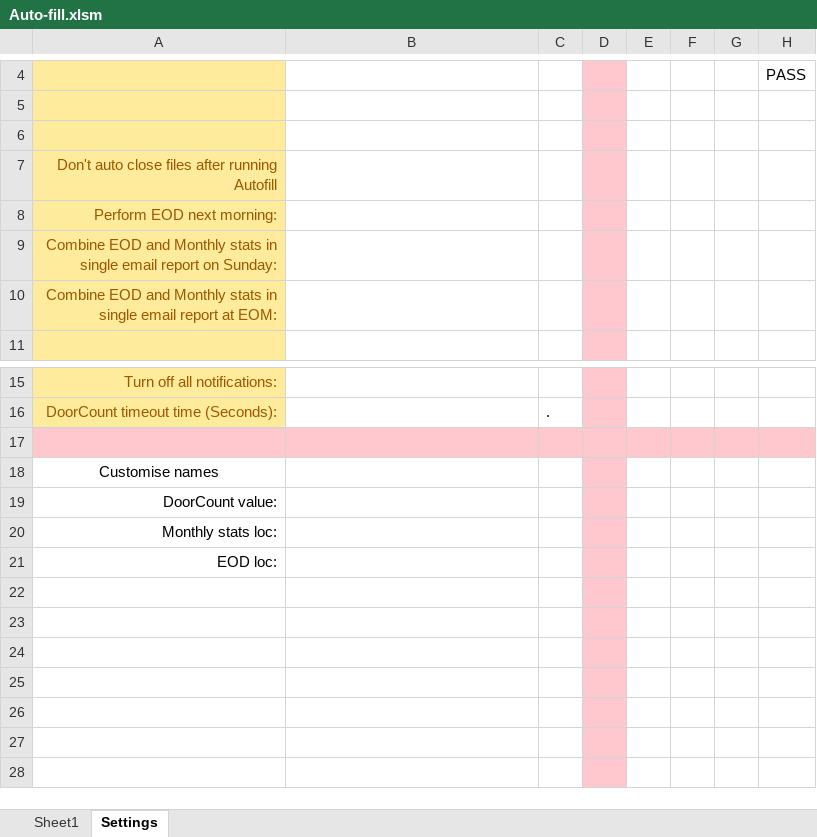
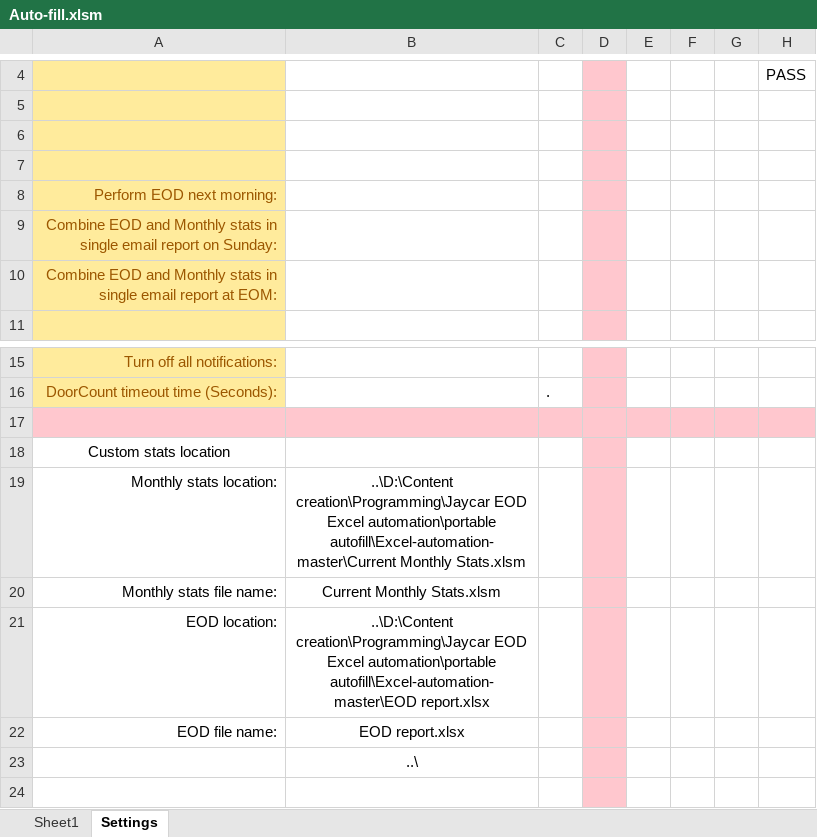
Before and after one commit to Noixo/Excel-automation, an Excel workbook: Excel-automation-master/Auto-fill.xlsm, sheet Settings, drawn as a sheet; only a part is shown, gaps mark what is left out; the shorter side is filled out with more unchanged rows; values as stored, in another font and other column widths than the file's, no borders; charts and pictures not drawn; removed rows and columns are numbered as before the commit, all else as after; the diff names each change by its address in the sheet, - before the commit and + after, or states it on an @@ line.

```diff
--- a/Excel-automation-master/Auto-fill.xlsm (sheet Settings)
+++ b/Excel-automation-master/Auto-fill.xlsm (sheet Settings)
-A7: Don't auto close files after running Autofill
+A7: (empty)
-A18: Customise names
+A18: Custom stats location
-row 19: DoorCount value:
-row 20: Monthly stats loc:
-row 21: EOD loc:
-row 19: (empty)
+row 19: Monthly stats location: | ..\D:\Content creation\Programming\Jaycar EOD Excel automation\portable autofill\Excel-automation-master\Current Monthly Stats.xlsm
-row 20: (empty)
+row 20: Monthly stats file name: | Current Monthly Stats.xlsm
+row 21: EOD location: | ..\D:\Content creation\Programming\Jaycar EOD Excel automation\portable autofill\Excel-automation-master\EOD report.xlsx
+row 22: EOD file name: | EOD report.xlsx
+row 23:  | ..\
```
Also changed, not shown: sheet Sheet1, charts or pictures, 2 other files.
